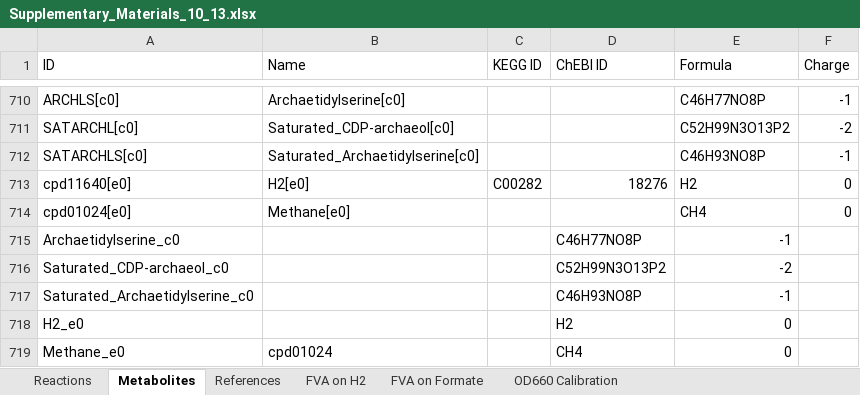
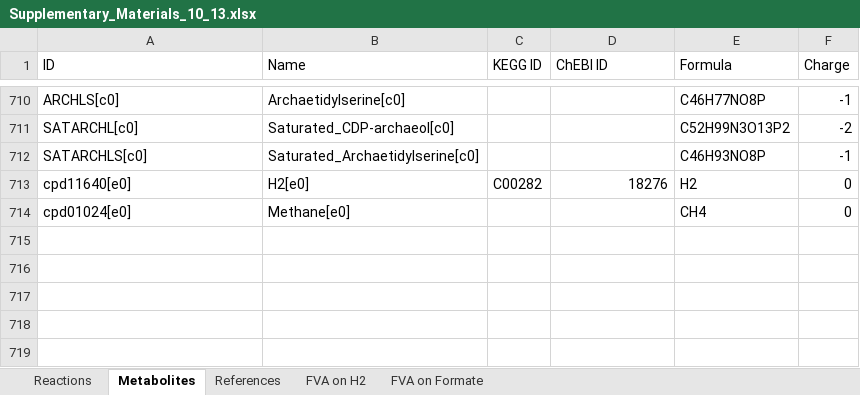
Before and after one commit to marichards/methanococcus, an Excel workbook: Matt_Matlab/Data Compilation for Paper/Supplementary_Materials_10_13.xlsx, sheet Metabolites, drawn as a sheet; only a part is shown, gaps mark what is left out; values as stored, in another font and other column widths than the file's, no borders; the diff names each change by its address in the sheet, - before the commit and + after, or states it on an @@ line.

```diff
--- a/Matt_Matlab/Data Compilation for Paper/Supplementary_Materials_10_13.xlsx (sheet Metabolites)
+++ b/Matt_Matlab/Data Compilation for Paper/Supplementary_Materials_10_13.xlsx (sheet Metabolites)
-sheet tab: OD660 Calibration
-row 715: Archaetidylserine_c0 |  |  | C46H77NO8P | -1
-row 716: Saturated_CDP-archaeol_c0 |  |  | C52H99N3O13P2 | -2
-row 717: Saturated_Archaetidylserine_c0 |  |  | C46H93NO8P | -1
-row 718: H2_e0 |  |  | H2 | 0
-row 719: Methane_e0 | cpd01024 |  | CH4 | 0
```
Also changed, not shown: sheet References, charts or pictures, Experimental Results/cell dry weight measurements.xlsx, Paper/excel figures.xlsx, 11 other files.
